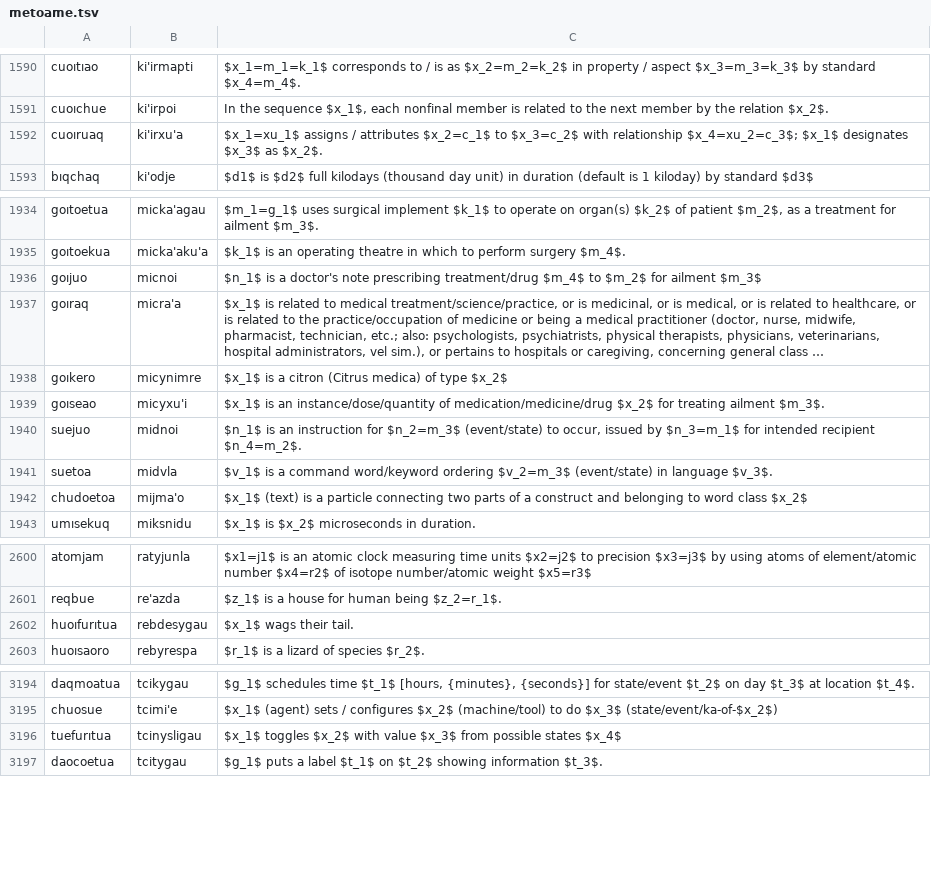
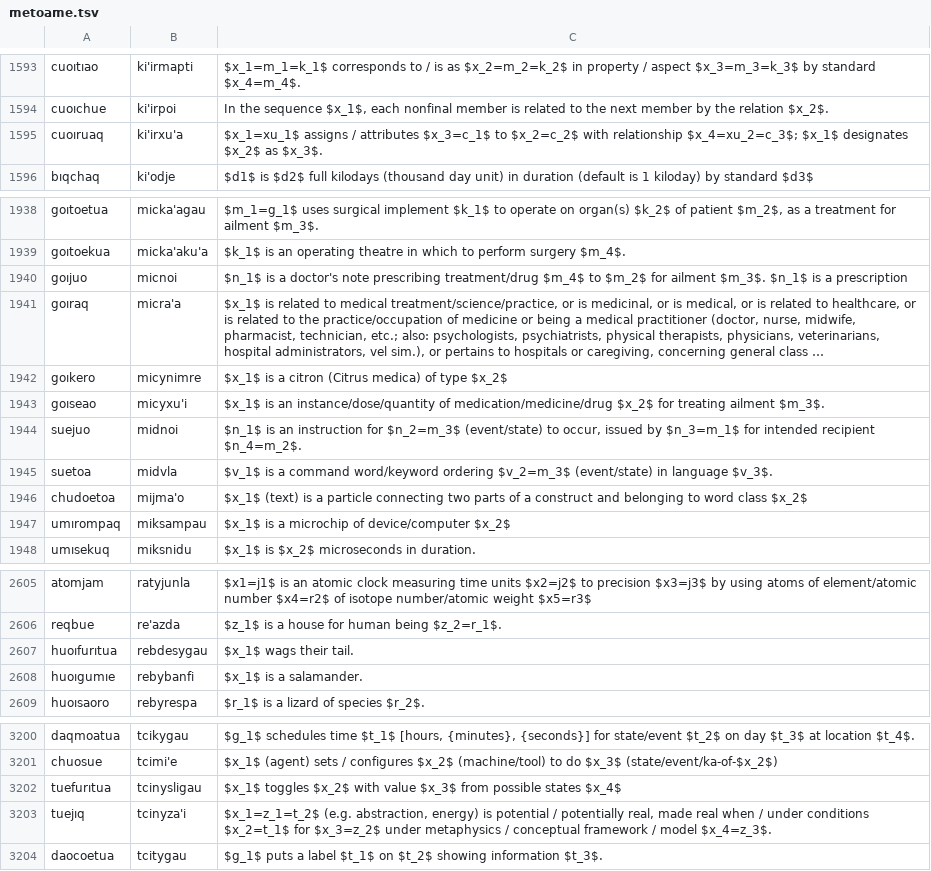
Before and after one commit to mi2ebi/jvoaq, a TSV file: metoame.tsv, drawn as a sheet; only a part is shown, gaps mark what is left out; long unchanged cells end in …; addresses are those after the commit; the diff covers the shown part only; the diff names each change by its address in the sheet, - before the commit and + after, or states it on an @@ line.

```diff
--- a/metoame.tsv
+++ b/metoame.tsv
-C1595: …/ attributes $x_2=c_1$ to $x_3=c_2$ with relationship $x_4=xu_2=c_3$; $x_1$ designates $x_3$ as $x_2$.
+C1595: …/ attributes $x_3=c_1$ to $x_2=c_2$ with relationship $x_4=xu_2=c_3$; $x_1$ designates $x_2$ as $x_3$.
-C1940: …for ailment $m_3$
+C1940: …for ailment $m_3$. $n_1$ is a prescription
+row 1947: umırompaq | miksampau | $x_1$ is a microchip of device/computer $x_2$
+row 2608: huoıgumıe | rebybanfi | $x_1$ is a salamander.
+row 3203: tuejıq | tcinyza'i | $x_1=z_1=t_2$ (e.g. abstraction, energy) is potential / potentially real, made real when / under conditions $x_2=t_1$ for $x_3=z_2$ under metaphysics / conceptual framework / model $x_4=z_3$.
```
Also changed, not shown: 5 added rows and 2 edited cells elsewhere in this file, 2 other files.
